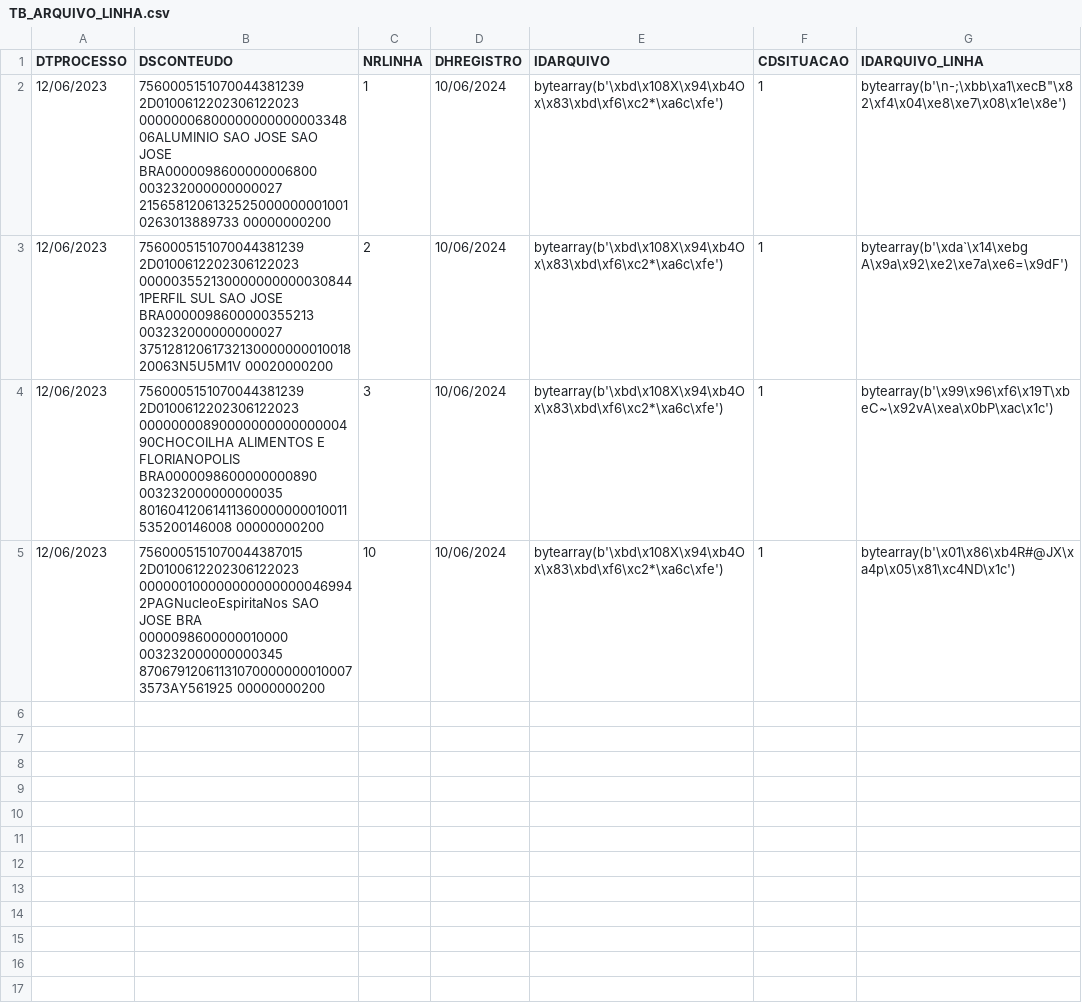
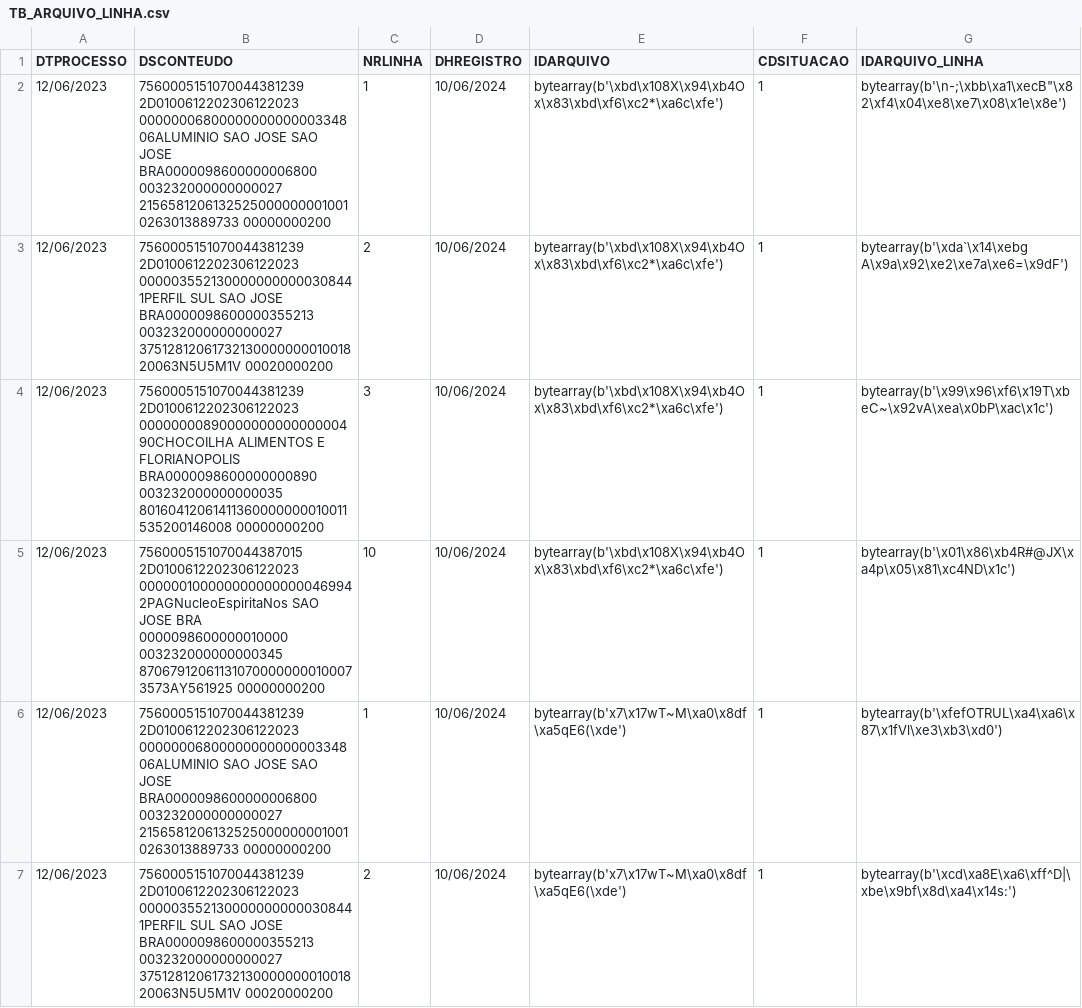
Before and after one commit to MateusFrancelino/Pyspark_cards, a CSV file: Volumes/silver/CARTOES/TB_ARQUIVO_LINHA.csv, drawn as a sheet; only a part is shown; the diff covers the shown part only.

```diff
--- a/Volumes/silver/CARTOES/TB_ARQUIVO_LINHA.csv
+++ b/Volumes/silver/CARTOES/TB_ARQUIVO_LINHA.csv
@@ -9 +9,5 @@ DTPROCESSO,DSCONTEUDO,NRLINHA,DHREGISTRO,IDARQUIVO,CDSITUACAO,IDARQUIVO_LINHA
 ",10,10/06/2024,bytearray(b'\xbd\x108X\x94\xb4Ox\x83\xbd\xf6\xc2*\xa6c\xfe'),1,bytearray(b'\x01\x86\xb4R#@JX\xa4p\x05\x81\xc4ND\x1c')
+12/06/2023,"7560005151070044381239   2D0100612202306122023        0000000680000000000000334806ALUMINIO SAO JOSE      SAO JOSE      BRA0000098600000006800                       003232000000000027               21565812061325250000000010010263013889733        00000000200
+",1,10/06/2024,bytearray(b'x7\x17wT~M\xa0\x8df\xa5qE6(\xde'),1,bytearray(b'\xfefOTRUL\xa4\xa6\x87\x1fVl\xe3\xb3\xd0')
+12/06/2023,"7560005151070044381239   2D0100612202306122023        0000035521300000000000308441PERFIL SUL             SAO JOSE      BRA0000098600000355213                       003232000000000027               3751281206173213000000001001820063N5U5M1V        00020000200
+",2,10/06/2024,bytearray(b'x7\x17wT~M\xa0\x8df\xa5qE6(\xde'),1,bytearray(b'\xcd\xa8E\xa6\xff^D|\xbe\x9bf\x8d\xa4\x14s:')
```
Also changed, not shown: 2 added rows elsewhere in this file, Volumes/silver/CARTOES/TB_ARQUIVO.csv, 2 other files.
